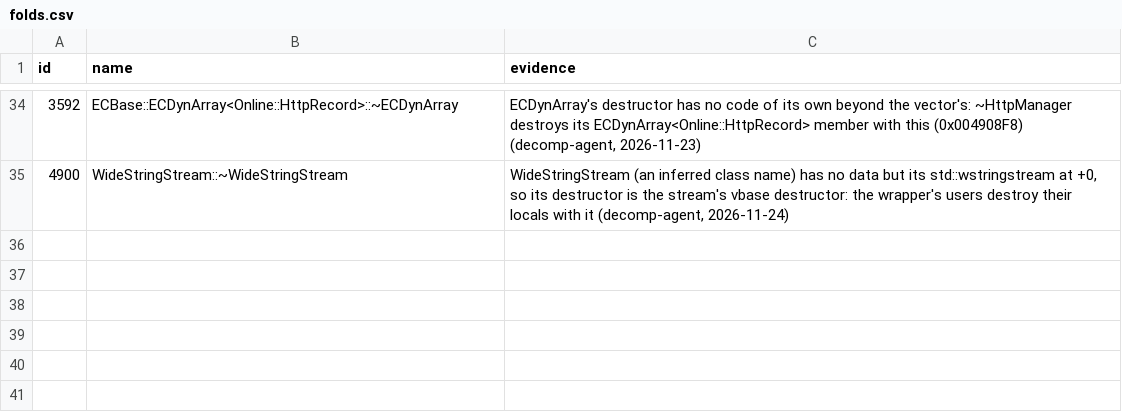
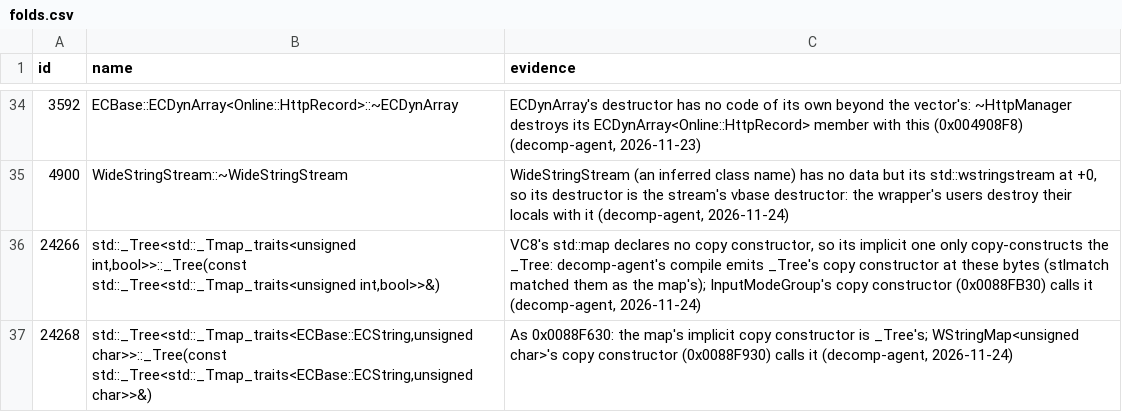
Before and after one commit to Whocares66-Dev/DAOAddressLibrary, a CSV file: data/folds.csv, drawn as a sheet; only a part is shown, gaps mark what is left out; the diff names each change by its address in the sheet, - before the commit and + after, or states it on an @@ line.

```diff
--- a/data/folds.csv
+++ b/data/folds.csv
+row 36: 24266 | std::_Tree<std::_Tmap_traits<unsigned int,bool>>::_Tree(const std::_Tree<std::_Tmap_traits<unsigned int,bool>>&) | VC8's std::map declares no copy constructor, so its implicit one only copy-constructs the _Tree: decomp-agent's compile emits _Tree's copy constructor at these bytes (stlmatch matched them as the map's); InputModeGroup's copy constructor (0x0088FB30) calls it (decomp-agent, 2026-11-24)
+row 37: 24268 | std::_Tree<std::_Tmap_traits<ECBase::ECString,unsigned char>>::_Tree(const std::_Tree<std::_Tmap_traits<ECBase::ECString,unsigned char>>&) | As 0x0088F630: the map's implicit copy constructor is _Tree's; WStringMap<unsigned char>'s copy constructor (0x0088F930) calls it (decomp-agent, 2026-11-24)
```
Also changed, not shown: 2 other files.
